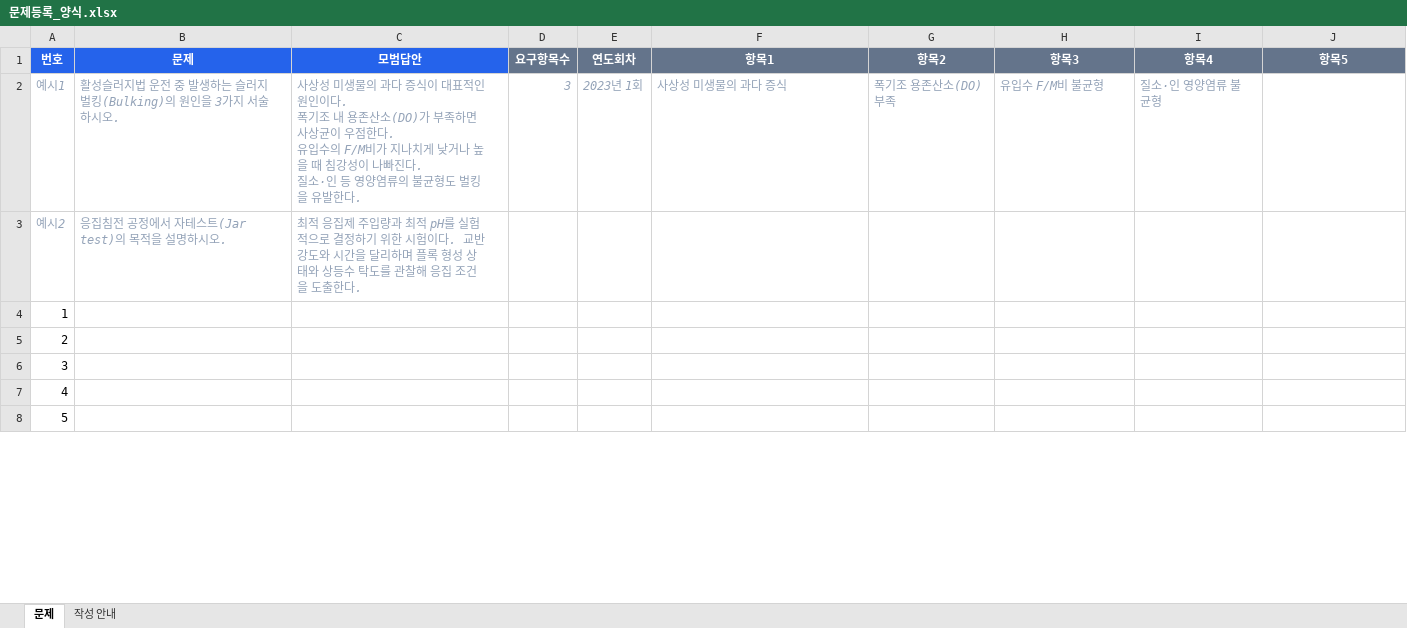
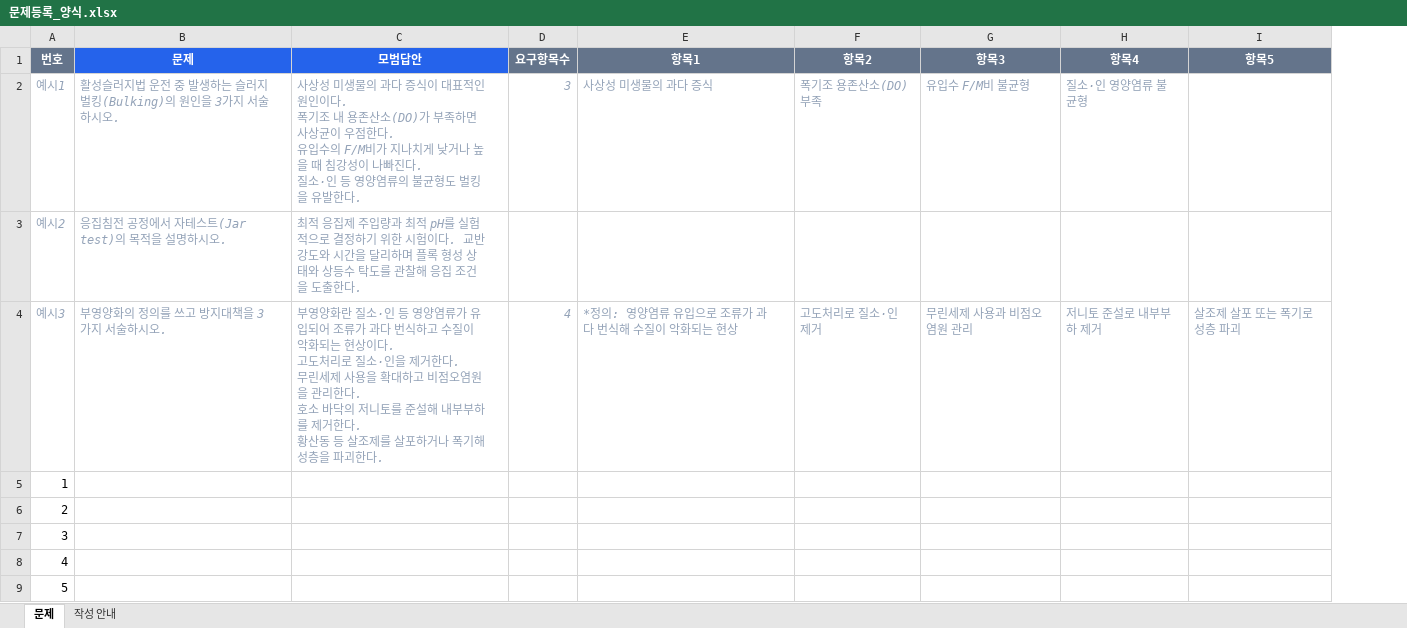
Before and after one commit to hanuk33752-creator/Basic, an Excel workbook: data/templates/문제등록_양식.xlsx, sheet 문제, drawn as a sheet; only a part is shown; values as stored, in another font and other column widths than the file's, no borders; removed rows and columns are numbered as before the commit, all else as after; ↵ is a line break in a cell; the diff names each change by its address in the sheet, - before the commit and + after, or states it on an @@ line.

```diff
--- a/data/templates/문제등록_양식.xlsx (sheet 문제)
+++ b/data/templates/문제등록_양식.xlsx (sheet 문제)
-column E (연도회차), row 2: 2023년 1회
-A1 fill: #2563EB
+A1 fill: #64748B
+row 4: 예시3 | 부영양화의 정의를 쓰고 방지대책을 3가지 서술하시오. | 부영양화란 질소·인 등 영양염류가 유입되어 조류가 과다 번식하고 수질이 악화되는 현상이다. ↵ 고도처리로 질소·인을 제거한다. ↵ 무린세제 사용을 확대하고 비점오염원을 관리한다. ↵ 호소 바닥의 저니토를 준설해 내부부하를 제거한다. ↵ 황산동 등 살조제를 살포하거나 폭기해 성층을 파괴한다. | 4 | *정의: 영양염류 유입으로 조류가 과다 번식해 수질이 악화되는 현상 | 고도처리로 질소·인 제거 | 무린세제 사용과 비점오염원 관리 | 저니토 준설로 내부부하 제거 | 살조제 살포 또는 폭기로 성층 파괴
```
Also changed, not shown: sheet 작성 안내, 12 other files.
